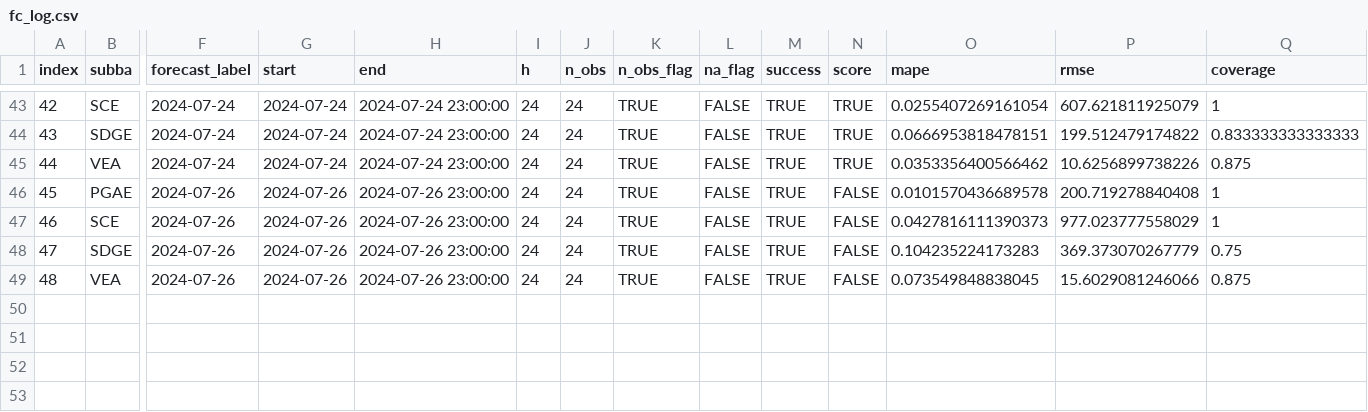
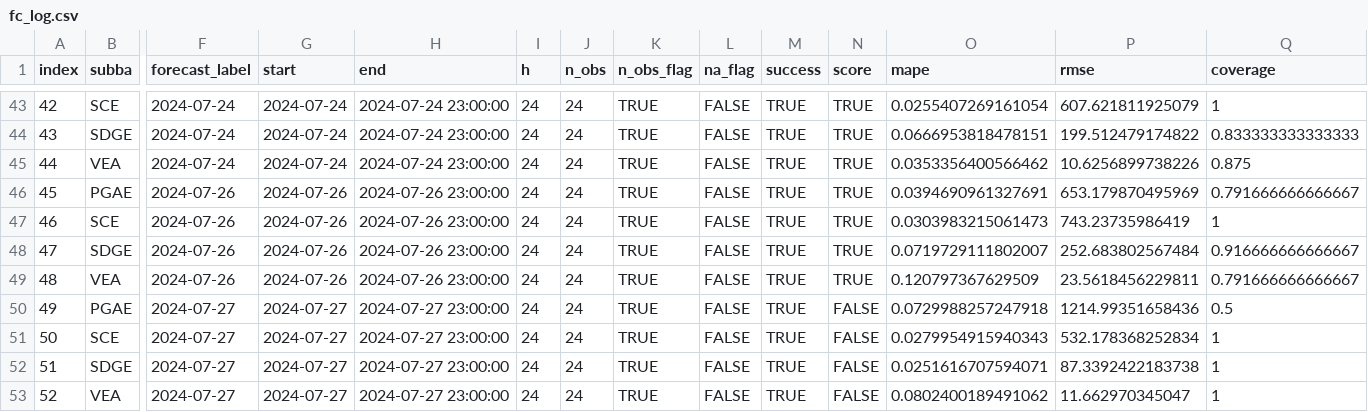
Before and after one commit to RamiKrispin/useR2024-pipeline-workshop, a CSV file: data/fc_log.csv, drawn as a sheet; only a part is shown, gaps mark what is left out; rows hold the shown columns only; the diff names each change by its address in the sheet, - before the commit and + after, or states it on an @@ line.

Commit message:
Auto update of the data

```diff
--- a/data/fc_log.csv
+++ b/data/fc_log.csv
-N46:N49 (score): FALSE
+N46:N49 (score): TRUE
-O46 (mape): 0.0101570436689578
+O46 (mape): 0.0394690961327691
-P46 (rmse): 200.719278840408
+P46 (rmse): 653.179870495969
-Q46 (coverage): 1
+Q46 (coverage): 0.791666666666667
-O47 (mape): 0.0427816111390373
+O47 (mape): 0.0303983215061473
-P47 (rmse): 977.023777558029
+P47 (rmse): 743.23735986419
-O48 (mape): 0.104235224173283
+O48 (mape): 0.0719729111802007
-P48 (rmse): 369.373070267779
+P48 (rmse): 252.683802567484
-Q48 (coverage): 0.75
+Q48 (coverage): 0.916666666666667
-O49 (mape): 0.073549848838045
+O49 (mape): 0.120797367629509
-P49 (rmse): 15.6029081246066
+P49 (rmse): 23.5618456229811
-Q49 (coverage): 0.875
+Q49 (coverage): 0.791666666666667
+row 50: 49 | PGAE | 2024-07-27 | 2024-07-27 | 2024-07-27 23:00:00 | 24 | 24 | TRUE | FALSE | TRUE | FALSE | 0.0729988257247918 | 1214.99351658436 | 0.5
+row 51: 50 | SCE | 2024-07-27 | 2024-07-27 | 2024-07-27 23:00:00 | 24 | 24 | TRUE | FALSE | TRUE | FALSE | 0.0279954915940343 | 532.178368252834 | 1
+row 52: 51 | SDGE | 2024-07-27 | 2024-07-27 | 2024-07-27 23:00:00 | 24 | 24 | TRUE | FALSE | TRUE | FALSE | 0.0251616707594071 | 87.3392422183738 | 1
+row 53: 52 | VEA | 2024-07-27 | 2024-07-27 | 2024-07-27 23:00:00 | 24 | 24 | TRUE | FALSE | TRUE | FALSE | 0.0802400189491062 | 11.662970345047 | 1
```
Also changed, not shown: data/log.csv, 3 other files.
